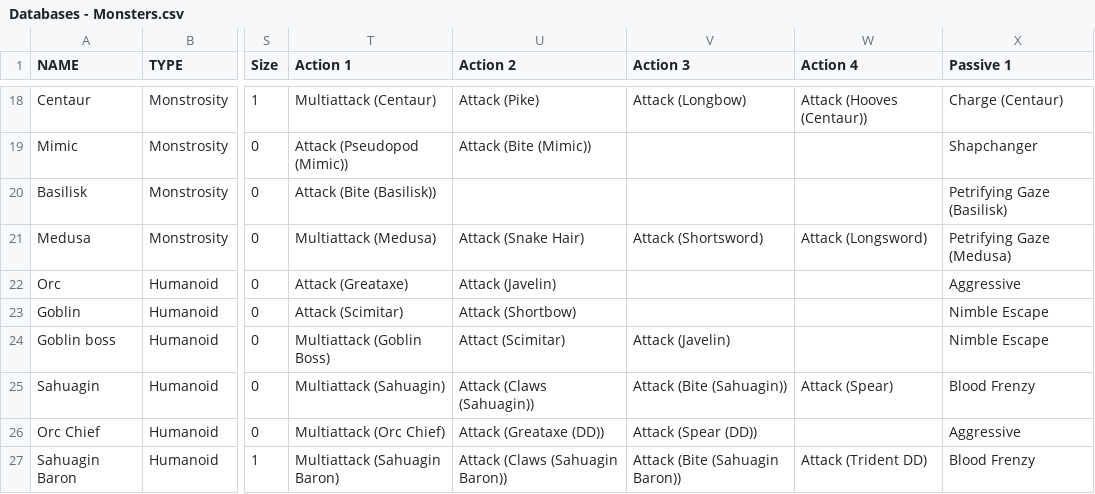
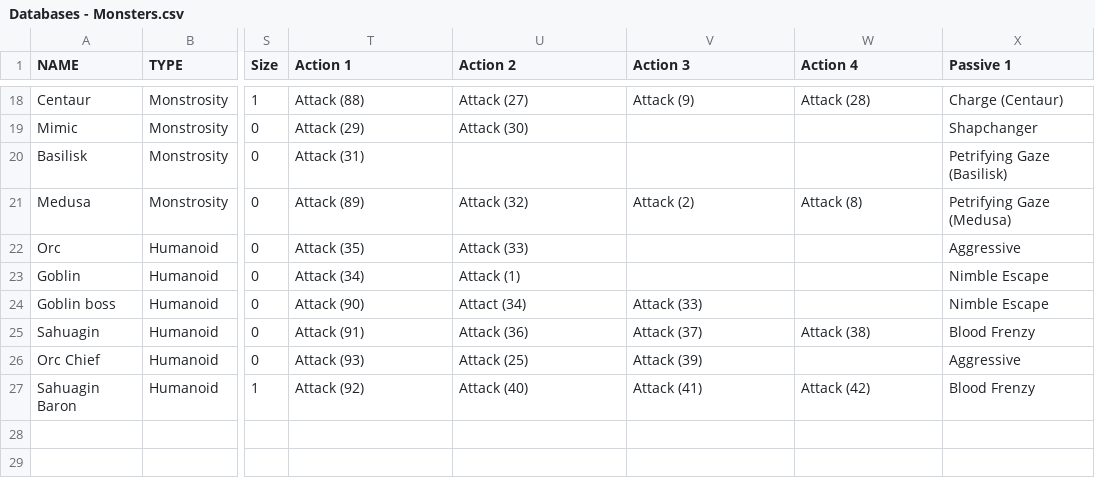
Before and after one commit to cylindricalcow/physics_hackathon, a CSV file: CSV/Databases - Monsters.csv, drawn as a sheet; only a part is shown, gaps mark what is left out; the diff covers the shown part only; the diff names each change by its address in the sheet, - before the commit and + after, or states it on an @@ line.

```diff
--- a/CSV/Databases - Monsters.csv
+++ b/CSV/Databases - Monsters.csv
-T18 (Action 1): Multiattack (Centaur)
+T18 (Action 1): Attack (88)
-U18 (Action 2): Attack (Pike)
+U18 (Action 2): Attack (27)
-V18 (Action 3): Attack (Longbow)
+V18 (Action 3): Attack (9)
-W18 (Action 4): Attack (Hooves (Centaur))
+W18 (Action 4): Attack (28)
-T19 (Action 1): Attack (Pseudopod (Mimic))
+T19 (Action 1): Attack (29)
-U19 (Action 2): Attack (Bite (Mimic))
+U19 (Action 2): Attack (30)
-T20 (Action 1): Attack (Bite (Basilisk))
+T20 (Action 1): Attack (31)
-T21 (Action 1): Multiattack (Medusa)
+T21 (Action 1): Attack (89)
-U21 (Action 2): Attack (Snake Hair)
+U21 (Action 2): Attack (32)
-V21 (Action 3): Attack (Shortsword)
+V21 (Action 3): Attack (2)
-W21 (Action 4): Attack (Longsword)
+W21 (Action 4): Attack (8)
-T22 (Action 1): Attack (Greataxe)
+T22 (Action 1): Attack (35)
-U22 (Action 2): Attack (Javelin)
+U22 (Action 2): Attack (33)
-T23 (Action 1): Attack (Scimitar)
+T23 (Action 1): Attack (34)
-U23 (Action 2): Attack (Shortbow)
+U23 (Action 2): Attack (1)
-T24 (Action 1): Multiattack (Goblin Boss)
+T24 (Action 1): Attack (90)
-U24 (Action 2): Attact (Scimitar)
+U24 (Action 2): Attact (34)
-V24 (Action 3): Attack (Javelin)
+V24 (Action 3): Attack (33)
-T25 (Action 1): Multiattack (Sahuagin)
+T25 (Action 1): Attack (91)
-U25 (Action 2): Attack (Claws (Sahuagin))
+U25 (Action 2): Attack (36)
-V25 (Action 3): Attack (Bite (Sahuagin))
+V25 (Action 3): Attack (37)
-W25 (Action 4): Attack (Spear)
+W25 (Action 4): Attack (38)
-T26 (Action 1): Multiattack (Orc Chief)
+T26 (Action 1): Attack (93)
-U26 (Action 2): Attack (Greataxe (DD))
+U26 (Action 2): Attack (25)
-V26 (Action 3): Attack (Spear (DD))
+V26 (Action 3): Attack (39)
-T27 (Action 1): Multiattack (Sahuagin Baron)
+T27 (Action 1): Attack (92)
-U27 (Action 2): Attack (Claws (Sahuagin Baron))
+U27 (Action 2): Attack (40)
-V27 (Action 3): Attack (Bite (Sahuagin Baron))
+V27 (Action 3): Attack (41)
-W27 (Action 4): Attack (Trident DD)
+W27 (Action 4): Attack (42)
```
Also changed, not shown: 32 edited cells elsewhere in this file, CSV/Databases - Spells.csv, 8 other files.
